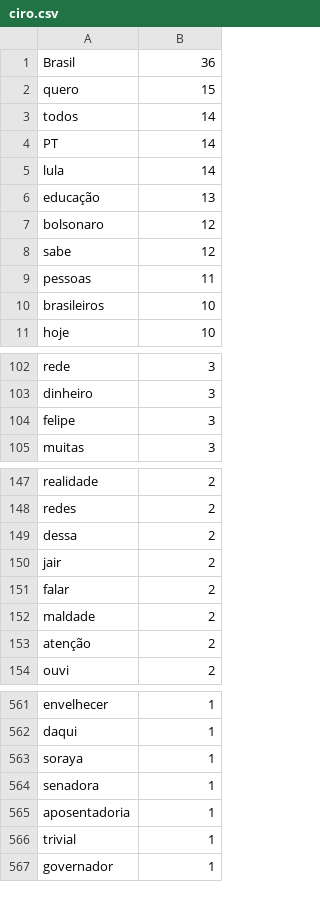
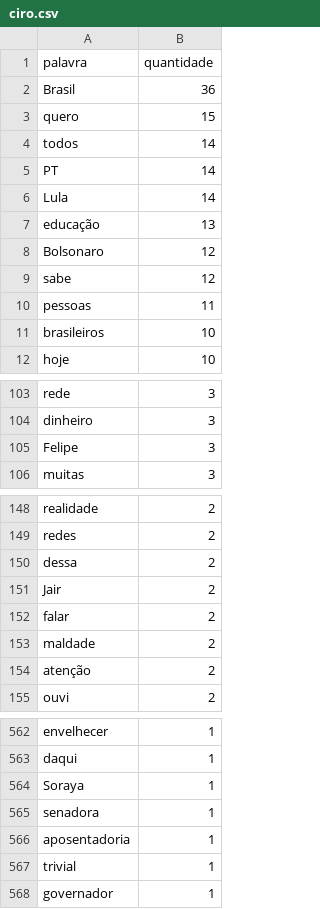
Before and after one commit to matEvangelista/wordcloud_debate, a CSV file: frequencia/ciro.csv, drawn as a sheet; only a part is shown, gaps mark what is left out.

```diff
--- a/frequencia/ciro.csv
+++ b/frequencia/ciro.csv
@@ -1 +1,2 @@
+palavra,quantidade
 Brasil,36
@@ -4,5 +5,5 @@ todos,14
 PT,14
-lula,14
+Lula,14
 educação,13
-bolsonaro,12
+Bolsonaro,12
 sabe,12
@@ -103,3 +104,3 @@ rede,3
 dinheiro,3
-felipe,3
+Felipe,3
 muitas,3
@@ -149,3 +150,3 @@ redes,2
 dessa,2
-jair,2
+Jair,2
 falar,2
@@ -562,3 +563,3 @@ envelhecer,1
 daqui,1
-soraya,1
+Soraya,1
 senadora,1
```
Also changed, not shown: frequencia/felipe.csv, frequencia/jair.csv, 4 other files.
